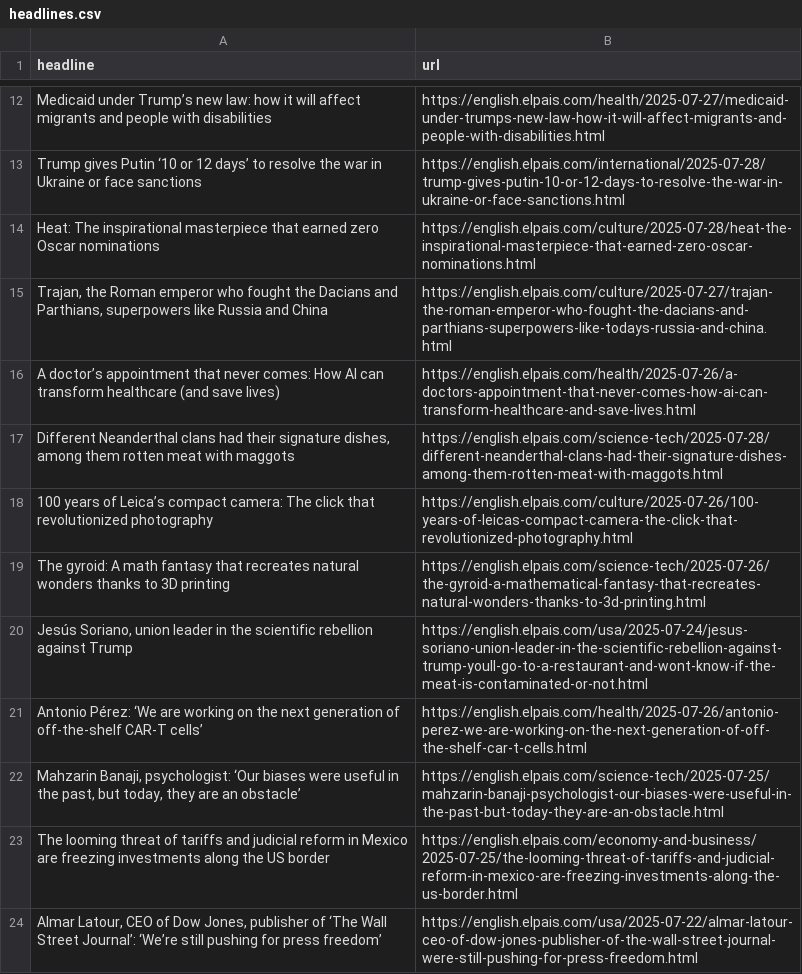
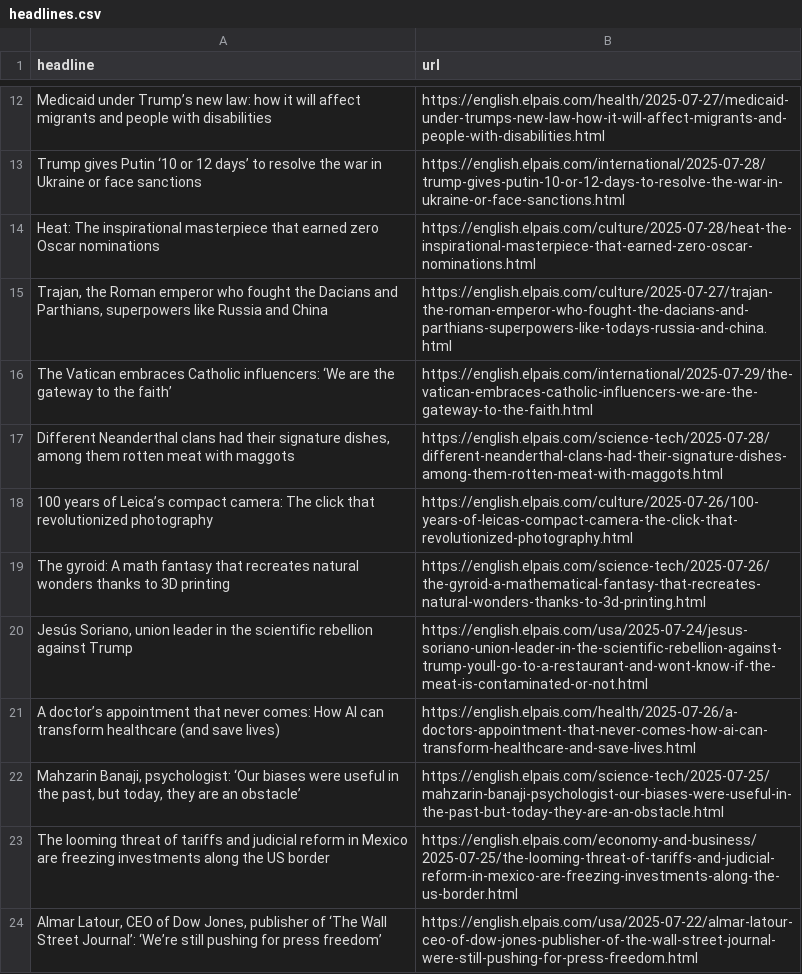
Before and after one commit to Filipe-Teles/el-pais-autoscraper, a CSV file: headlines.csv, drawn as a sheet; only a part is shown, gaps mark what is left out.

```diff
--- a/headlines.csv
+++ b/headlines.csv
@@ -15,3 +15,3 @@ Heat: The inspirational masterpiece that earned zero Oscar nominations ,https://
 "Trajan, the Roman emperor who fought the Dacians and Parthians, superpowers like Russia and China",https://english.elpais.com/culture/2025-07-27/trajan-the-roman-emperor-who-fought-the-dacians-and-parthians-superpowers-like-todays-russia-and-china.html
-A doctor’s appointment that never comes: How AI can transform healthcare (and save lives),https://english.elpais.com/health/2025-07-26/a-doctors-appointment-that-never-comes-how-ai-can-transform-healthcare-and-save-lives.html
+The Vatican embraces Catholic influencers: ‘We are the gateway to the faith’,https://english.elpais.com/international/2025-07-29/the-vatican-embraces-catholic-influencers-we-are-the-gateway-to-the-faith.html
 "Different Neanderthal clans had their signature dishes, among them rotten meat with maggots",https://english.elpais.com/science-tech/2025-07-28/different-neanderthal-clans-had-their-signature-dishes-among-them-rotten-meat-with-maggots.html
@@ -20,3 +20,3 @@ The gyroid: A math fantasy that recreates natural wonders thanks to 3D printing,
 "Jesús Soriano, union leader in the scientific rebellion against Trump",https://english.elpais.com/usa/2025-07-24/jesus-soriano-union-leader-in-the-scientific-rebellion-against-trump-youll-go-to-a-restaurant-and-wont-know-if-the-meat-is-contaminated-or-not.html
-Antonio Pérez: ‘We are working on the next generation of off-the-shelf CAR-T cells’,https://english.elpais.com/health/2025-07-26/antonio-perez-we-are-working-on-the-next-generation-of-off-the-shelf-car-t-cells.html
+A doctor’s appointment that never comes: How AI can transform healthcare (and save lives),https://english.elpais.com/health/2025-07-26/a-doctors-appointment-that-never-comes-how-ai-can-transform-healthcare-and-save-lives.html
 "Mahzarin Banaji, psychologist: ‘Our biases were useful in the past, but today, they are an obstacle’",https://english.elpais.com/science-tech/2025-07-25/mahzarin-banaji-psychologist-our-biases-were-useful-in-the-past-but-today-they-are-an-obstacle.html
```
